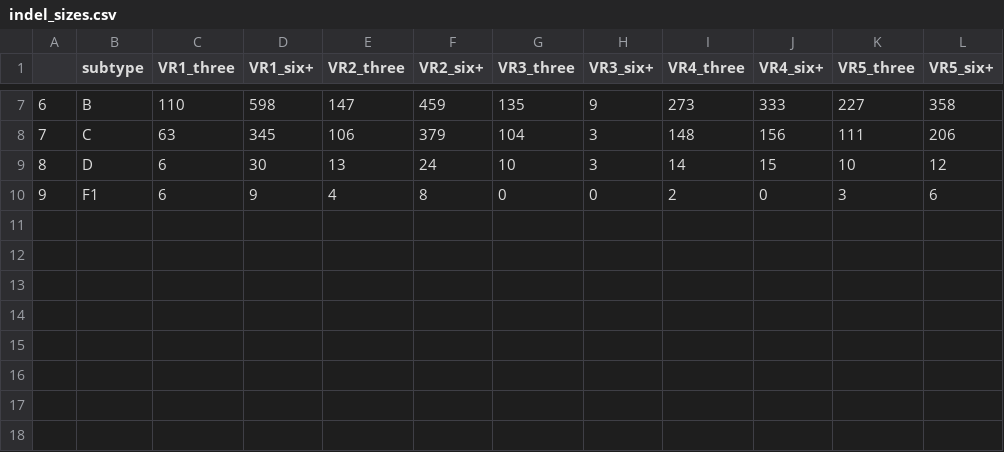
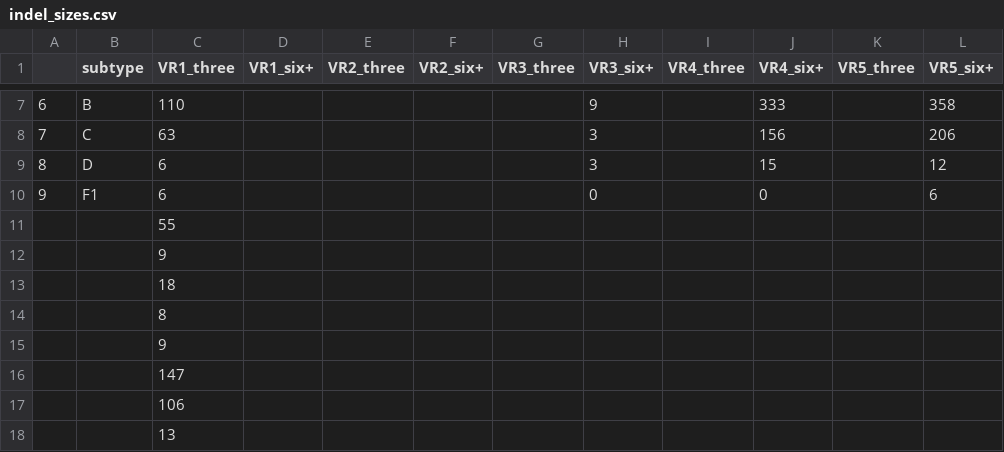
Before and after one commit to PoonLab/vindels, a CSV file: indel_sizes.csv, drawn as a sheet; only a part is shown, gaps mark what is left out; the diff covers the shown part only.

```diff
--- a/indel_sizes.csv
+++ b/indel_sizes.csv
@@ -7,4 +7,12 @@
-"6","B",110,598,147,459,135,9,273,333,227,358
-"7","C",63,345,106,379,104,3,148,156,111,206
-"8","D",6,30,13,24,10,3,14,15,10,12
-"9","F1",6,9,4,8,0,0,2,0,3,6
+6,B,110,,,,,9,,333,,358
+7,C,63,,,,,3,,156,,206
+8,D,6,,,,,3,,15,,12
+9,F1,6,,,,,0,,0,,6
+,,55,,,,,,,,,
+,,9,,,,,,,,,
+,,18,,,,,,,,,
+,,8,,,,,,,,,
+,,9,,,,,,,,,
+,,147,,,,,,,,,
+,,106,,,,,,,,,
+,,13,,,,,,,,,
```
Also changed, not shown: 46 added rows and 30 edited cells elsewhere in this file, A1.csv, 1 other file.
